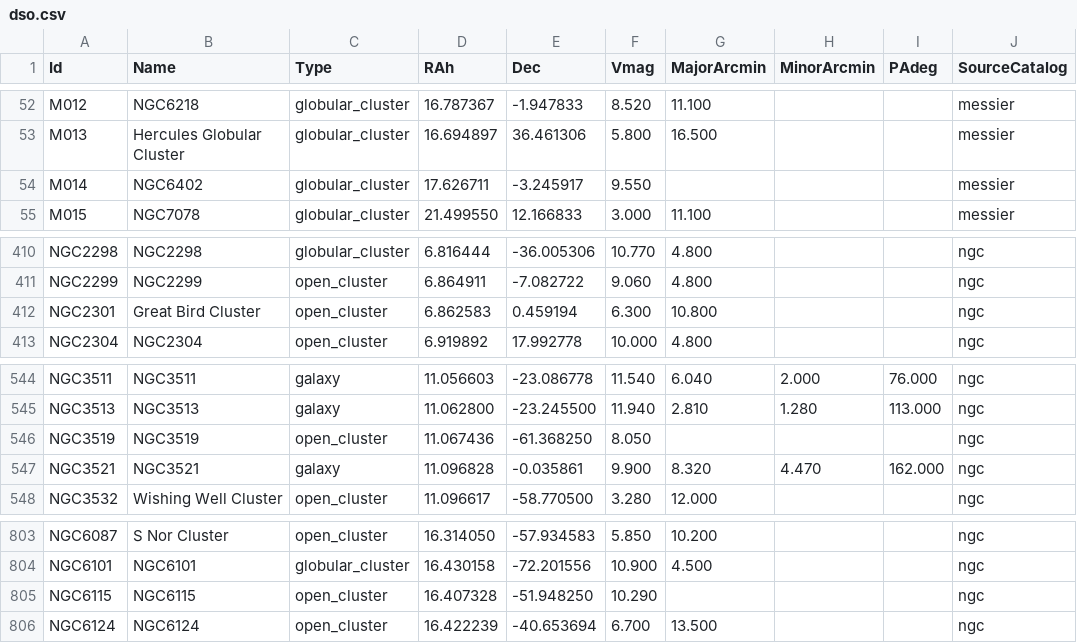
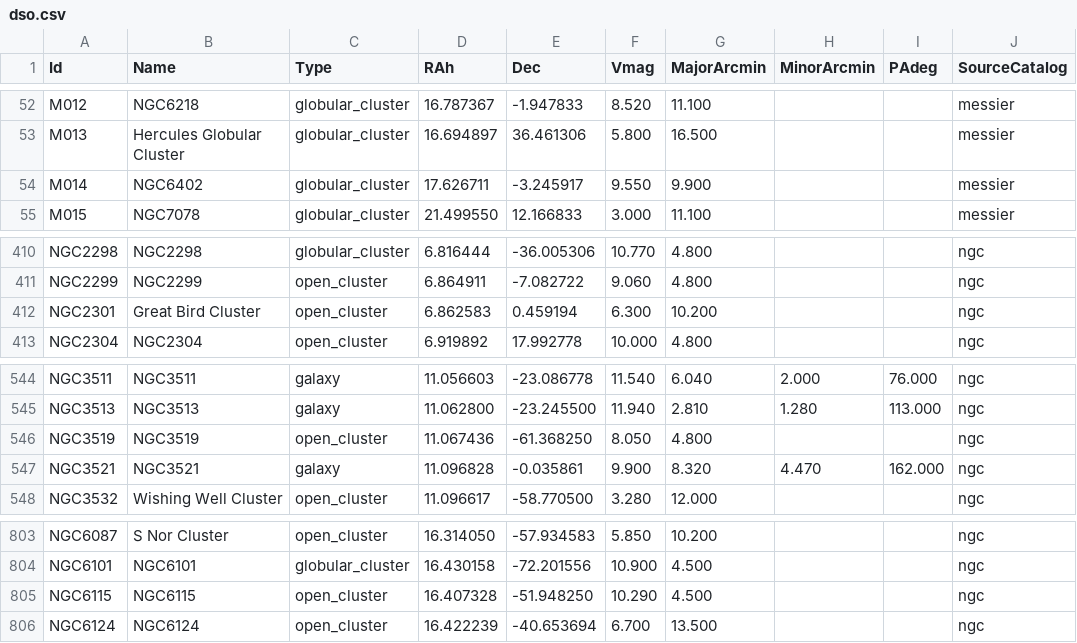
Before and after one commit to tos-kamiya/zstarview, a CSV file: src/zstarview/data/dso.csv, drawn as a sheet; only a part is shown, gaps mark what is left out.

Commit message:
data: refresh deep-sky catalog

```diff
--- a/src/zstarview/data/dso.csv
+++ b/src/zstarview/data/dso.csv
@@ -53,3 +53,3 @@ M012,NGC6218,globular_cluster,16.787367,-1.947833,8.520,11.100,,,messier
 M013,Hercules Globular Cluster,globular_cluster,16.694897,36.461306,5.800,16.500,,,messier
-M014,NGC6402,globular_cluster,17.626711,-3.245917,9.550,,,,messier
+M014,NGC6402,globular_cluster,17.626711,-3.245917,9.550,9.900,,,messier
 M015,NGC7078,globular_cluster,21.499550,12.166833,3.000,11.100,,,messier
@@ -411,3 +411,3 @@ NGC2298,NGC2298,globular_cluster,6.816444,-36.005306,10.770,4.800,,,ngc
 NGC2299,NGC2299,open_cluster,6.864911,-7.082722,9.060,4.800,,,ngc
-NGC2301,Great Bird Cluster,open_cluster,6.862583,0.459194,6.300,10.800,,,ngc
+NGC2301,Great Bird Cluster,open_cluster,6.862583,0.459194,6.300,10.200,,,ngc
 NGC2304,NGC2304,open_cluster,6.919892,17.992778,10.000,4.800,,,ngc
@@ -545,3 +545,3 @@ NGC3511,NGC3511,galaxy,11.056603,-23.086778,11.540,6.040,2.000,76.000,ngc
 NGC3513,NGC3513,galaxy,11.062800,-23.245500,11.940,2.810,1.280,113.000,ngc
-NGC3519,NGC3519,open_cluster,11.067436,-61.368250,8.050,,,,ngc
+NGC3519,NGC3519,open_cluster,11.067436,-61.368250,8.050,4.800,,,ngc
 NGC3521,NGC3521,galaxy,11.096828,-0.035861,9.900,8.320,4.470,162.000,ngc
@@ -804,3 +804,3 @@ NGC6087,S Nor Cluster,open_cluster,16.314050,-57.934583,5.850,10.200,,,ngc
 NGC6101,NGC6101,globular_cluster,16.430158,-72.201556,10.900,4.500,,,ngc
-NGC6115,NGC6115,open_cluster,16.407328,-51.948250,10.290,,,,ngc
+NGC6115,NGC6115,open_cluster,16.407328,-51.948250,10.290,4.500,,,ngc
 NGC6124,NGC6124,open_cluster,16.422239,-40.653694,6.700,13.500,,,ngc
```
